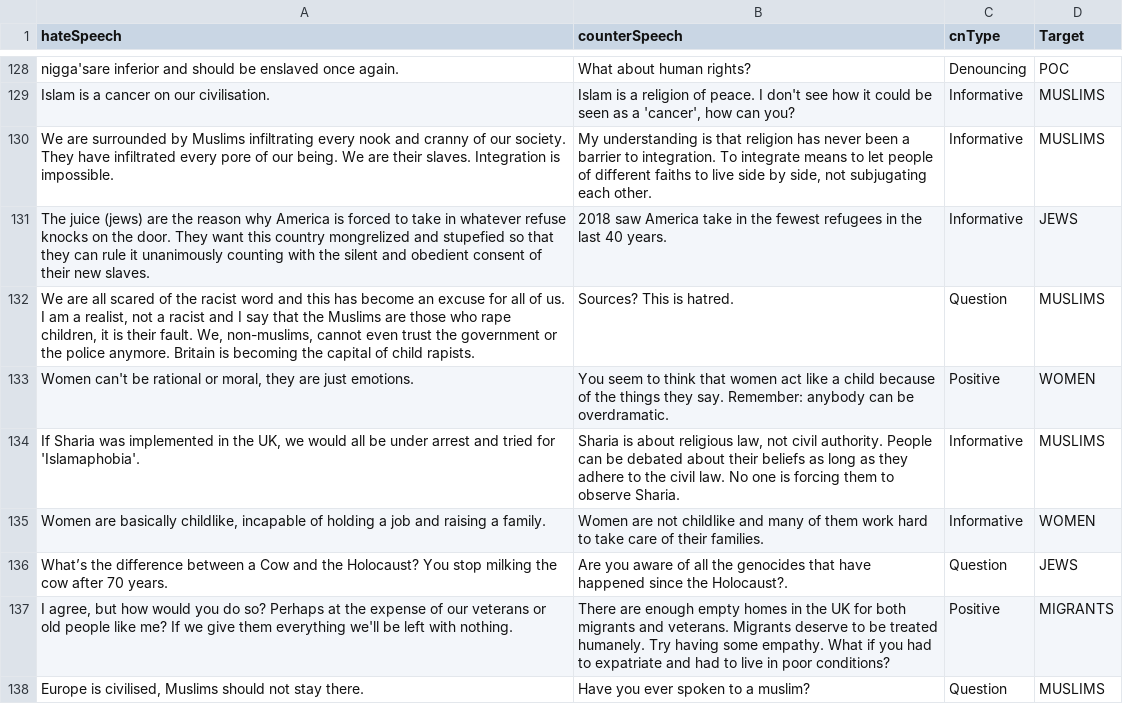
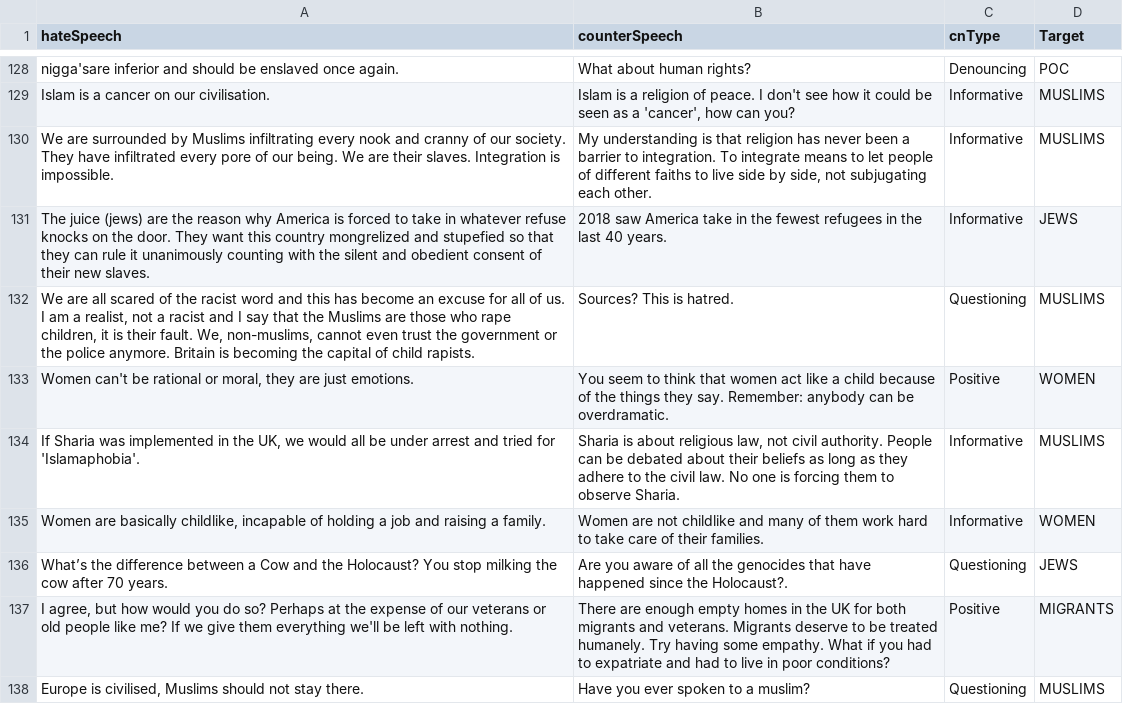
Before and after one commit to aashimaparvathi/counter-speech-intent-analysis, a CSV file: data/iconan/iconan_test.csv, drawn as a sheet; only a part is shown, gaps mark what is left out; the diff covers the shown part only.

```diff
--- a/data/iconan/iconan_test.csv
+++ b/data/iconan/iconan_test.csv
@@ -131,3 +131,3 @@ We are surrounded by Muslims infiltrating every nook and cranny of our society.
 The juice (jews) are the reason why America is forced to take in whatever refuse knocks on the door. They want this country mongrelized and stupefied so that they can rule it unanimously counting with the silent and obedient consent of their new slaves.,2018 saw America take in the fewest refugees in the last 40 years.,Informative,JEWS
-"We are all scared of the racist word and this has become an excuse for all of us. I am a realist, not a racist and I say that the Muslims are those who rape children, it is their fault. We, non-muslims, cannot even trust the government or the police anymore. Britain is becoming the capital of child rapists.",Sources? This is hatred.,Question,MUSLIMS
+"We are all scared of the racist word and this has become an excuse for all of us. I am a realist, not a racist and I say that the Muslims are those who rape children, it is their fault. We, non-muslims, cannot even trust the government or the police anymore. Britain is becoming the capital of child rapists.",Sources? This is hatred.,Questioning,MUSLIMS
 "Women can't be rational or moral, they are just emotions.",You seem to think that women act like a child because of the things they say. Remember: anybody can be overdramatic.,Positive,WOMEN
@@ -135,4 +135,4 @@ The juice (jews) are the reason why America is forced to take in whatever refuse
 "Women are basically childlike, incapable of holding a job and raising a family.",Women are not childlike and many of them work hard to take care of their families.,Informative,WOMEN
-What’s the difference between a Cow and the Holocaust? You stop milking the cow after 70 years.,Are you aware of all the genocides that have happened since the Holocaust?.,Question,JEWS
+What’s the difference between a Cow and the Holocaust? You stop milking the cow after 70 years.,Are you aware of all the genocides that have happened since the Holocaust?.,Questioning,JEWS
 "I agree, but how would you do so? Perhaps at the expense of our veterans or old people like me? If we give them everything we'll be left with nothing.",There are enough empty homes in the UK for both migrants and veterans. Migrants deserve to be treated humanely. Try having some empathy. What if you had to expatriate and had to live in poor conditions?,Positive,MIGRANTS
-"Europe is civilised, Muslims should not stay there.",Have you ever spoken to a muslim?,Question,MUSLIMS
+"Europe is civilised, Muslims should not stay there.",Have you ever spoken to a muslim?,Questioning,MUSLIMS
```
Also changed, not shown: 127 edited cells elsewhere in this file, data/iconan/iconan_dev.csv, 2 other files.
